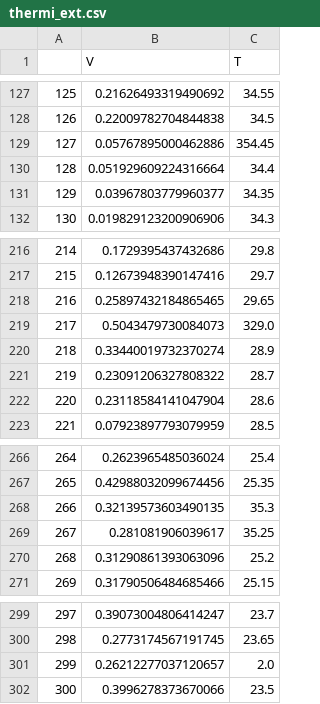
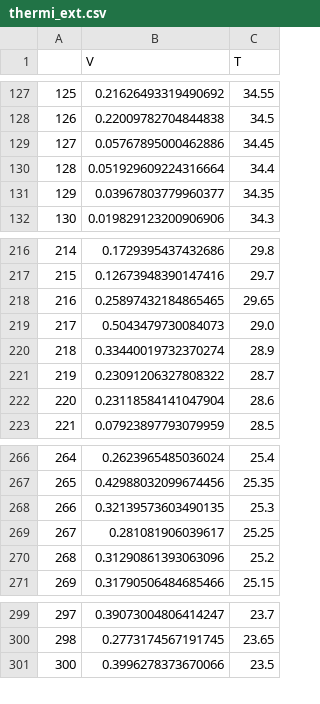
Before and after one commit to OliRom/PHS2903, a CSV file: data/etalonnage_v_t/thermi_ext.csv, drawn as a sheet; only a part is shown, gaps mark what is left out.

Commit message:
Rectification des données de l'étalonnage pour les thermistances 2 et ext.

```diff
--- a/data/etalonnage_v_t/thermi_ext.csv
+++ b/data/etalonnage_v_t/thermi_ext.csv
@@ -128,3 +128,3 @@
 126,0.22009782704844838,34.5
-127,0.05767895000462886,354.45
+127,0.05767895000462886,34.45
 128,0.051929609224316664,34.4
@@ -218,3 +218,3 @@
 216,0.25897432184865465,29.65
-217,0.5043479730084073,329.0
+217,0.5043479730084073,29.0
 218,0.33440019732370274,28.9
@@ -267,4 +267,4 @@
 265,0.42988032099674456,25.35
-266,0.32139573603490135,35.3
-267,0.281081906039617,35.25
+266,0.32139573603490135,25.3
+267,0.281081906039617,25.25
 268,0.31290861393063096,25.2
@@ -300,3 +300,2 @@
 298,0.2773174567191745,23.65
-299,0.26212277037120657,2.0
 300,0.3996278373670066,23.5
```
Also changed, not shown: data/etalonnage_v_t/thermi_2.csv.
